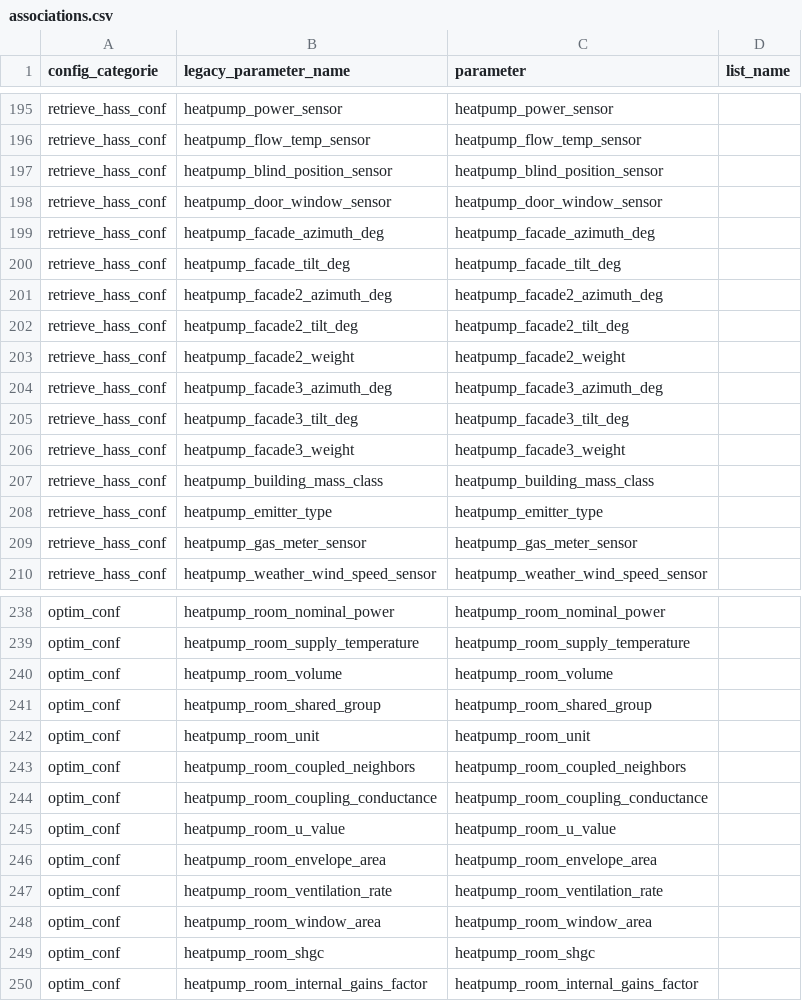
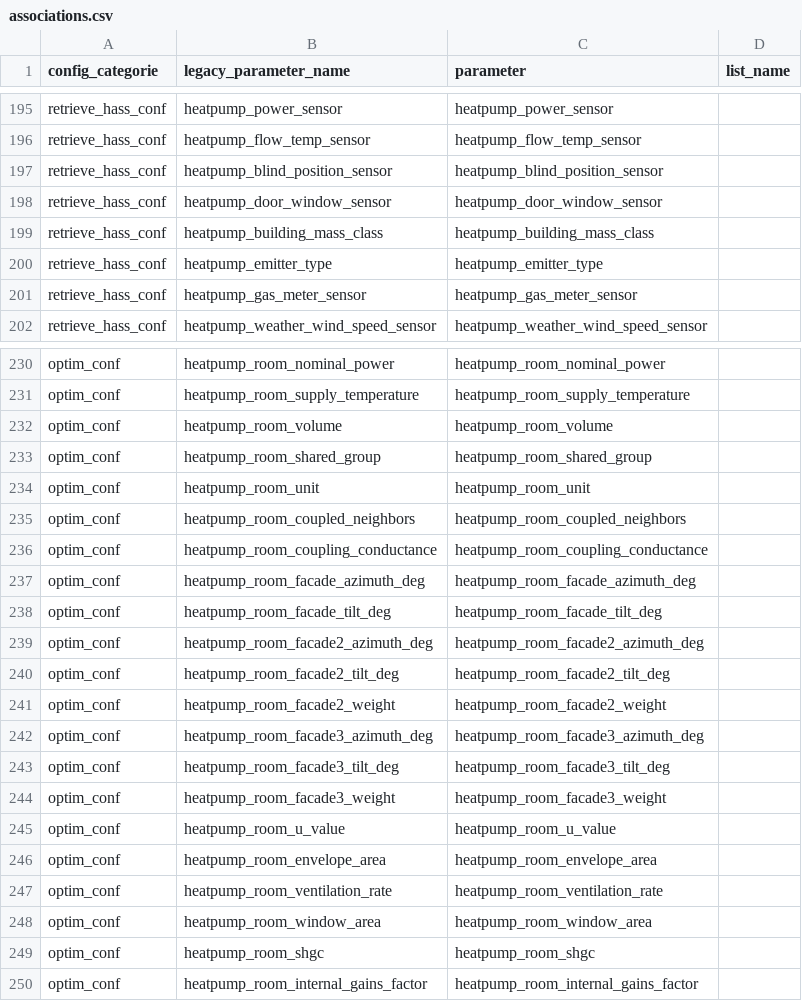
Before and after one commit to borisvettorato/emhass, a CSV file: src/emhass/data/associations.csv, drawn as a sheet; only a part is shown, gaps mark what is left out.

```diff
--- a/src/emhass/data/associations.csv
+++ b/src/emhass/data/associations.csv
@@ -198,10 +198,2 @@ retrieve_hass_conf,heatpump_blind_position_sensor,heatpump_blind_position_sensor
 retrieve_hass_conf,heatpump_door_window_sensor,heatpump_door_window_sensor
-retrieve_hass_conf,heatpump_facade_azimuth_deg,heatpump_facade_azimuth_deg
-retrieve_hass_conf,heatpump_facade_tilt_deg,heatpump_facade_tilt_deg
-retrieve_hass_conf,heatpump_facade2_azimuth_deg,heatpump_facade2_azimuth_deg
-retrieve_hass_conf,heatpump_facade2_tilt_deg,heatpump_facade2_tilt_deg
-retrieve_hass_conf,heatpump_facade2_weight,heatpump_facade2_weight
-retrieve_hass_conf,heatpump_facade3_azimuth_deg,heatpump_facade3_azimuth_deg
-retrieve_hass_conf,heatpump_facade3_tilt_deg,heatpump_facade3_tilt_deg
-retrieve_hass_conf,heatpump_facade3_weight,heatpump_facade3_weight
 retrieve_hass_conf,heatpump_building_mass_class,heatpump_building_mass_class
@@ -244,2 +236,10 @@ optim_conf,heatpump_room_coupled_neighbors,heatpump_room_coupled_neighbors
 optim_conf,heatpump_room_coupling_conductance,heatpump_room_coupling_conductance
+optim_conf,heatpump_room_facade_azimuth_deg,heatpump_room_facade_azimuth_deg
+optim_conf,heatpump_room_facade_tilt_deg,heatpump_room_facade_tilt_deg
+optim_conf,heatpump_room_facade2_azimuth_deg,heatpump_room_facade2_azimuth_deg
+optim_conf,heatpump_room_facade2_tilt_deg,heatpump_room_facade2_tilt_deg
+optim_conf,heatpump_room_facade2_weight,heatpump_room_facade2_weight
+optim_conf,heatpump_room_facade3_azimuth_deg,heatpump_room_facade3_azimuth_deg
+optim_conf,heatpump_room_facade3_tilt_deg,heatpump_room_facade3_tilt_deg
+optim_conf,heatpump_room_facade3_weight,heatpump_room_facade3_weight
 optim_conf,heatpump_room_u_value,heatpump_room_u_value
```
Also changed, not shown: 8 other files.
